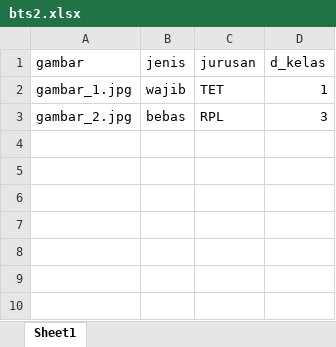
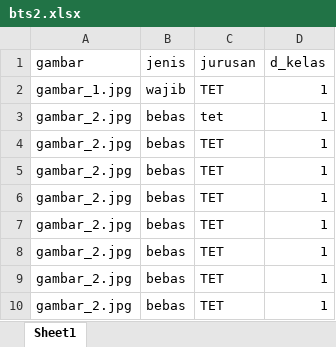
Before and after one commit to Rafly-Hidayat/API-BTS, an Excel workbook: public/excel/group/bts2.xlsx, sheet Sheet1, drawn as a sheet; values as stored, in another font and other column widths than the file's, no borders; the diff names each change by its address in the sheet, - before the commit and + after, or states it on an @@ line.

Commit message:
fix validation upload gambar

```diff
--- a/public/excel/group/bts2.xlsx (sheet Sheet1)
+++ b/public/excel/group/bts2.xlsx (sheet Sheet1)
-C3 (jurusan): RPL
+C3 (jurusan): tet
-D3 (d_kelas): 3
+D3 (d_kelas): 1
+row 4: gambar_2.jpg | bebas | TET | 1
+row 5: gambar_2.jpg | bebas | TET | 1
+row 6: gambar_2.jpg | bebas | TET | 1
+row 7: gambar_2.jpg | bebas | TET | 1
+row 8: gambar_2.jpg | bebas | TET | 1
+row 9: gambar_2.jpg | bebas | TET | 1
+row 10: gambar_2.jpg | bebas | TET | 1
```
Also changed, not shown: public/excel/group/bts.xlsx, 2 other files.
